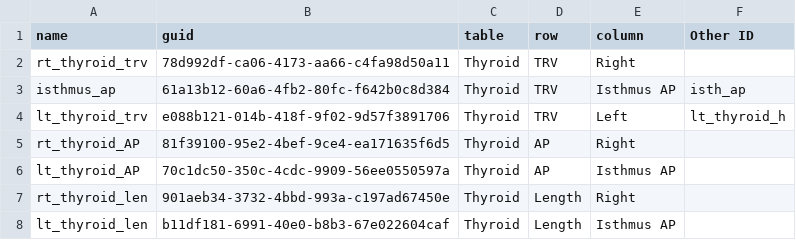
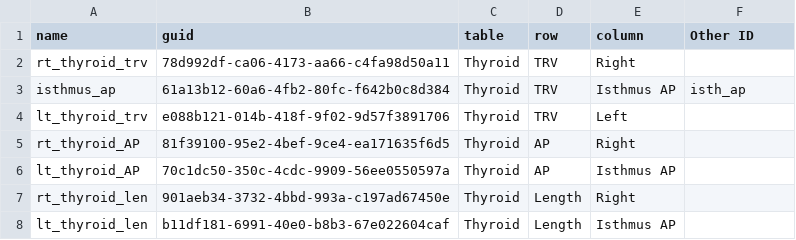
Before and after one commit to GeorgeiMorgonMedical/GuidTransferToolVersion1, a CSV file: Txts/AzureVariables.csv, drawn as a sheet; only a part is shown.

```diff
--- a/Txts/AzureVariables.csv
+++ b/Txts/AzureVariables.csv
@@ -3,3 +3,3 @@ name,guid,table,row,column,Other ID
 "isthmus_ap","61a13b12-60a6-4fb2-80fc-f642b0c8d384","Thyroid","TRV","Isthmus AP","isth_ap"
-"lt_thyroid_trv","e088b121-014b-418f-9f02-9d57f3891706","Thyroid","TRV","Left","lt_thyroid_h"
+"lt_thyroid_trv","e088b121-014b-418f-9f02-9d57f3891706","Thyroid","TRV","Left",""
 "rt_thyroid_AP","81f39100-95e2-4bef-9ce4-ea171635f6d5","Thyroid","AP","Right",""
```
Also changed, not shown: 8 other files.
